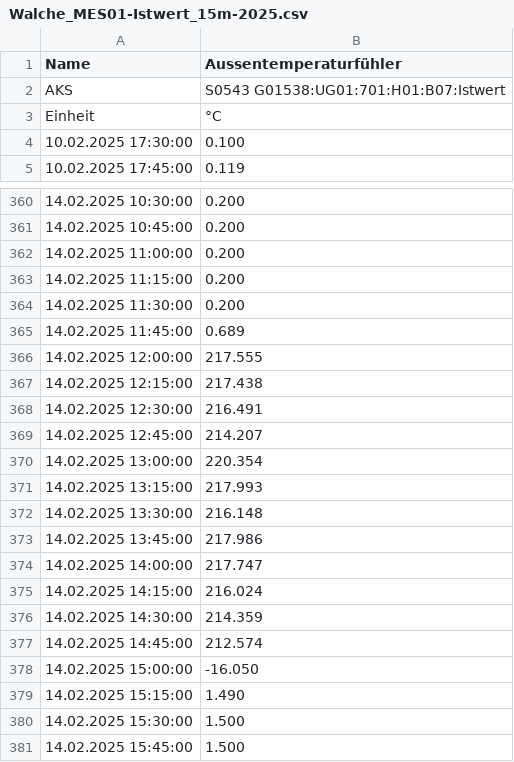
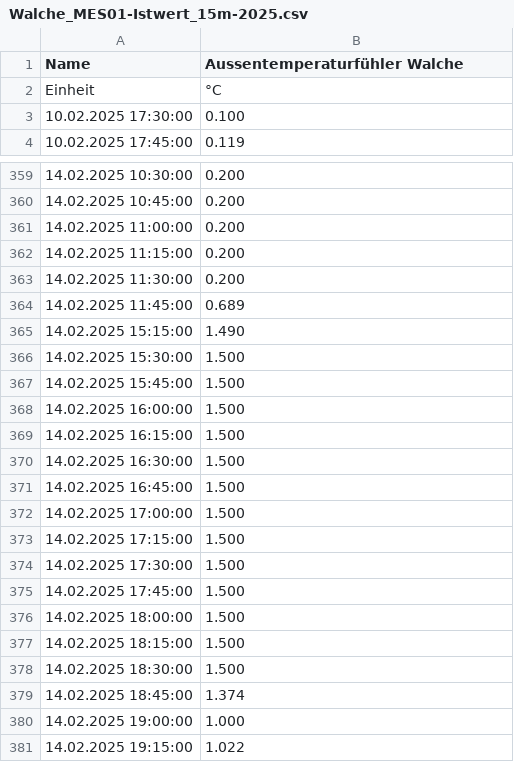
Before and after one commit to Raffa3l/SIA-4028-Klimadaten-Viewer, a CSV file: data/WALCHE/Walche_MES01-Istwert_15m-2025.csv, drawn as a sheet; only a part is shown, gaps mark what is left out; the shorter side is filled out with more unchanged rows.

```diff
--- a/data/WALCHE/Walche_MES01-Istwert_15m-2025.csv
+++ b/data/WALCHE/Walche_MES01-Istwert_15m-2025.csv
@@ -1,3 +1,2 @@
-Name;Aussentemperaturfühler
-AKS;"S0543 G01538:UG01:701:H01:B07:Istwert"
+Name;Aussentemperaturfühler Walche
 Einheit;°C
@@ -365,15 +364,2 @@ Einheit;°C
 "14.02.2025 11:45:00";0.689
-"14.02.2025 12:00:00";217.555
-"14.02.2025 12:15:00";217.438
-"14.02.2025 12:30:00";216.491
-"14.02.2025 12:45:00";214.207
-"14.02.2025 13:00:00";220.354
-"14.02.2025 13:15:00";217.993
-"14.02.2025 13:30:00";216.148
-"14.02.2025 13:45:00";217.986
-"14.02.2025 14:00:00";217.747
-"14.02.2025 14:15:00";216.024
-"14.02.2025 14:30:00";214.359
-"14.02.2025 14:45:00";212.574
-"14.02.2025 15:00:00";-16.050
 "14.02.2025 15:15:00";1.490
```
Also changed, not shown: data/SMA/SMA_clean_15m-2026-Jan-Jun.csv, data/SMA/SMA_clean_15m_2025.csv.
